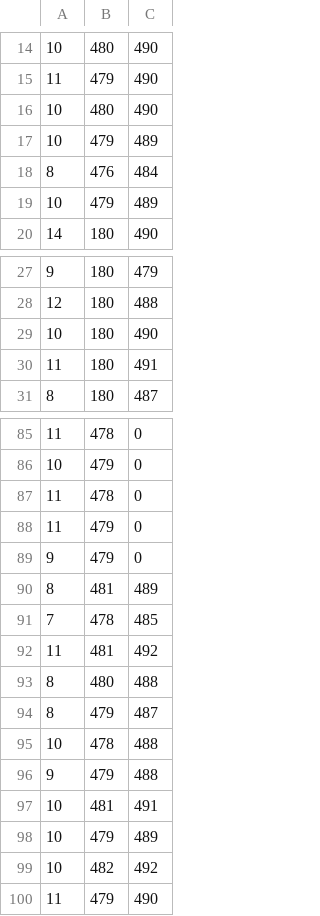
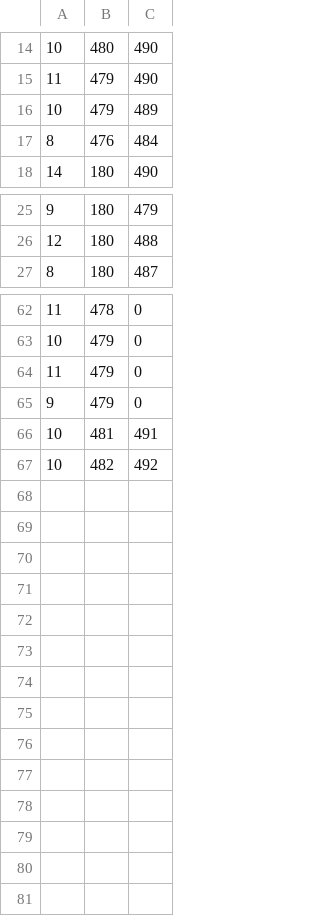
Before and after one commit to RPI-WCL/pilots, a CSV file: examples/sum/error.csv, drawn as a sheet; only a part is shown, gaps mark what is left out; the diff covers the shown part only; the diff names each change by its address in the sheet, - before the commit and + after, or states it on an @@ line.

```diff
--- a/examples/sum/error.csv
+++ b/examples/sum/error.csv
-row 16: 10 | 480 | 490
-row 19: 10 | 479 | 489
-row 29: 10 | 180 | 490
-row 30: 11 | 180 | 491
-row 87: 11 | 478 | 0
-row 90: 8 | 481 | 489
-row 91: 7 | 478 | 485
-row 92: 11 | 481 | 492
-row 93: 8 | 480 | 488
-row 94: 8 | 479 | 487
-row 95: 10 | 478 | 488
-row 96: 9 | 479 | 488
-row 98: 10 | 479 | 489
-row 100: 11 | 479 | 490
```
Also changed, not shown: 19 removed rows elsewhere in this file.
